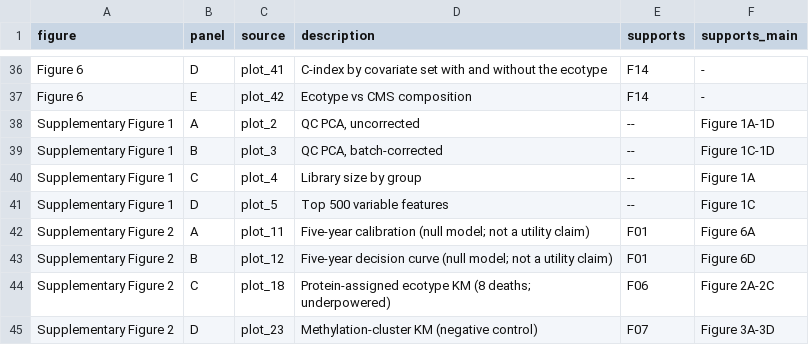
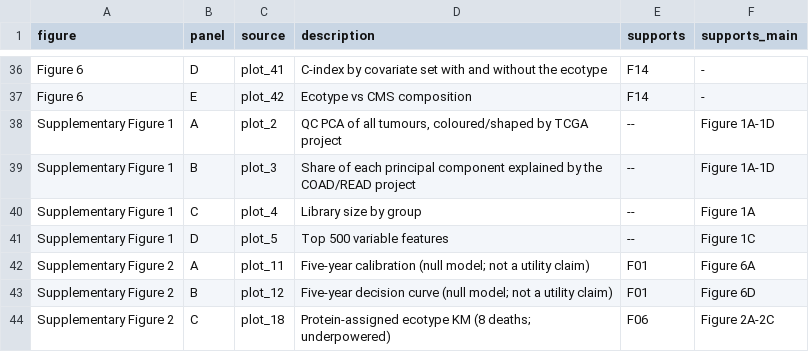
Before and after one commit to yangmylab/colorectal_cancer_analysis, a TSV file: CRC_BAP/12_Manuscript/figures_plan.tsv, drawn as a sheet; only a part is shown, gaps mark what is left out; the shorter side is filled out with more unchanged rows.

Commit message:
Fix the duplicate QC panels: replace the bogus 'batch-corrected' PCA with a project-effect diagnostic
User-reported defect: Supplementary Figure 1A and 1B were essentially the same plot. Cause was conceptual, not
cosmetic. 01_bulk_qc.R treated TCGA project (COAD vs READ) as a technical batch and plotted
limma::removeBatchEffect() output beside the uncorrected PCA. COAD and READ are anatomical cohorts of the same
tissue on one platform, so removing the project term barely moves anything: it explains at most 2.8% of the
variance of any of PC1-PC10 (0.5% of PC1). The corrected matrix was stored but never used downstream either -
02-04 read obj$log_expr.

Fix:
- 01_bulk_qc.R no longer calls removeBatchEffect. It quantifies the project effect instead (R^2 per PC), records
  'no technical batch ... not removed' in the QC report, and keeps log_expr_bc = log_expr only for schema
  compatibility. Panel A now colours/shapes points by TCGA project.
- New panel B: variance explained per PC (grey bars) against the project share of each PC (red line), plus
  05_QC/Project_effect_by_PC.tsv.
- Scripts/fix_qc_project_effect.R regenerates both panels from 04_Processed_Data/processed_bulk.rds without
  touching that object, and asserts the recomputed PCA matches the stored solution (cor(PC1) > 0.999).
- 14_collect_plots.R mapping updated (plot_3 <- 01_project_variance, with new descriptions in the manifest).
- figures_plan.tsv descriptions updated; manuscript Results section 7 and the Supplementary Figure 1 legend now
  state the true relationship (no technical batch, no correction applied) instead of claiming a batch-corrected
  embedding was used downstream.

Verified: plot_2 and plot_3 now differ in content and md5; 44/44 panels still cited in strict first-citation
order; 22/22 consistency checks pass; docx rebuilt; no stale 'batch-corrected' claim remains in the manuscript.

```diff
--- a/CRC_BAP/12_Manuscript/figures_plan.tsv
+++ b/CRC_BAP/12_Manuscript/figures_plan.tsv
@@ -37,4 +37,4 @@ Figure 6	D	plot_41	C-index by covariate set with and without the ecotype	F14	-
 Figure 6	E	plot_42	Ecotype vs CMS composition	F14	-
-Supplementary Figure 1	A	plot_2	QC PCA, uncorrected	--	Figure 1A-1D
-Supplementary Figure 1	B	plot_3	QC PCA, batch-corrected	--	Figure 1C-1D
+Supplementary Figure 1	A	plot_2	QC PCA of all tumours, coloured/shaped by TCGA project	--	Figure 1A-1D
+Supplementary Figure 1	B	plot_3	Share of each principal component explained by the COAD/READ project	--	Figure 1A-1D
 Supplementary Figure 1	C	plot_4	Library size by group	--	Figure 1A
```
Also changed, not shown: CRC_BAP/09_Figures/plots/plot_manifest.tsv, 23 other files.
